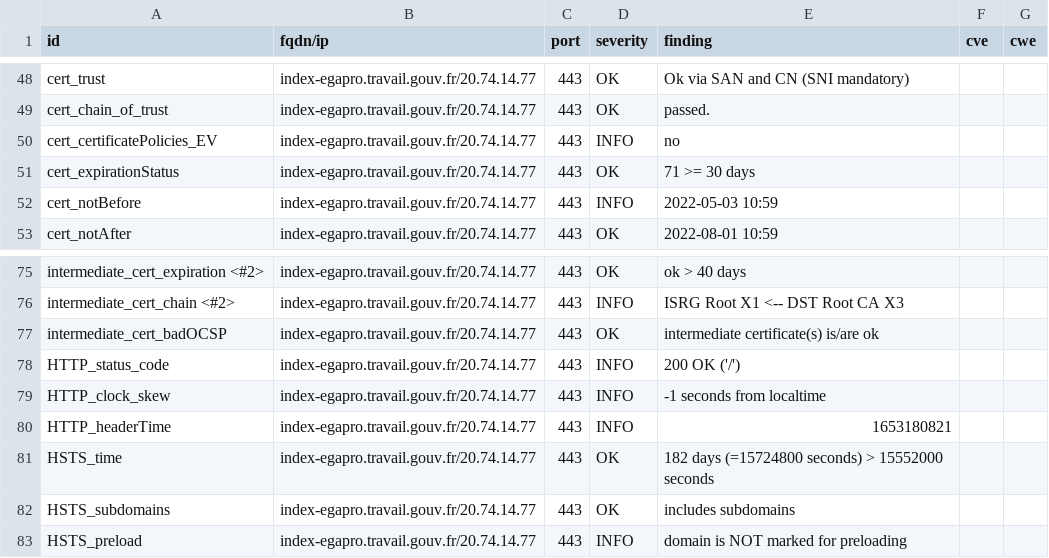
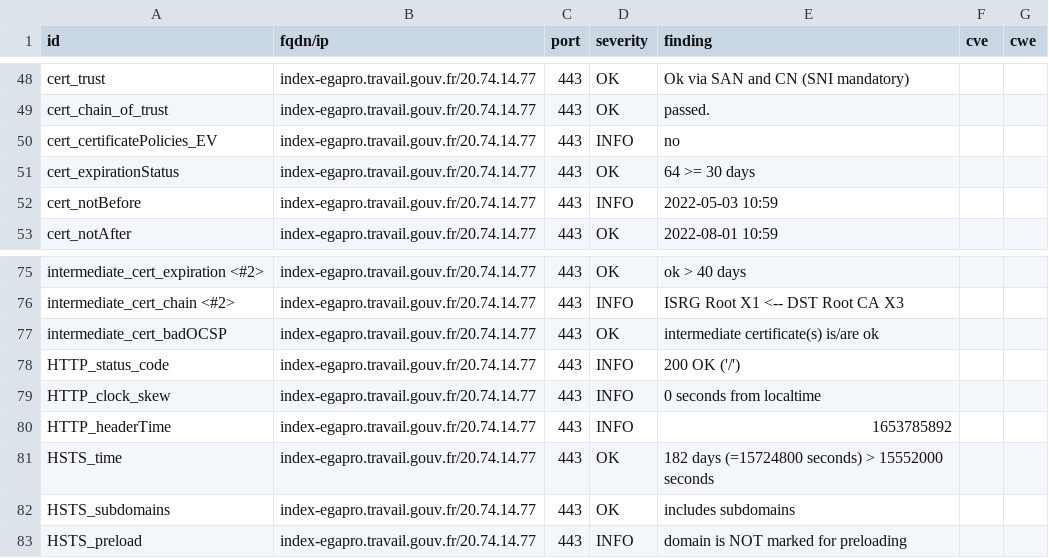
Before and after one commit to ClementNumericite/dashlord-fabrique, a CSV file: results/aHR0cHM6Ly9pbmRleC1lZ2Fwcm8udHJhdmFpbC5nb3V2LmZy/testssl.csv, drawn as a sheet; only a part is shown, gaps mark what is left out.

```diff
--- a/results/aHR0cHM6Ly9pbmRleC1lZ2Fwcm8udHJhdmFpbC5nb3V2LmZy/testssl.csv
+++ b/results/aHR0cHM6Ly9pbmRleC1lZ2Fwcm8udHJhdmFpbC5nb3V2LmZy/testssl.csv
@@ -50,3 +50,3 @@
 "cert_certificatePolicies_EV","index-egapro.travail.gouv.fr/20.74.14.77","443","INFO","no","",""
-"cert_expirationStatus","index-egapro.travail.gouv.fr/20.74.14.77","443","OK","71 >= 30 days","",""
+"cert_expirationStatus","index-egapro.travail.gouv.fr/20.74.14.77","443","OK","64 >= 30 days","",""
 "cert_notBefore","index-egapro.travail.gouv.fr/20.74.14.77","443","INFO","2022-05-03 10:59","",""
@@ -78,4 +78,4 @@
 "HTTP_status_code","index-egapro.travail.gouv.fr/20.74.14.77","443","INFO","200 OK ('/')","",""
-"HTTP_clock_skew","index-egapro.travail.gouv.fr/20.74.14.77","443","INFO","-1 seconds from localtime","",""
-"HTTP_headerTime","index-egapro.travail.gouv.fr/20.74.14.77","443","INFO","1653180821","",""
+"HTTP_clock_skew","index-egapro.travail.gouv.fr/20.74.14.77","443","INFO","0 seconds from localtime","",""
+"HTTP_headerTime","index-egapro.travail.gouv.fr/20.74.14.77","443","INFO","1653785892","",""
 "HSTS_time","index-egapro.travail.gouv.fr/20.74.14.77","443","OK","182 days (=15724800 seconds) > 15552000 seconds","",""
```
Also changed, not shown: 8 other files.
